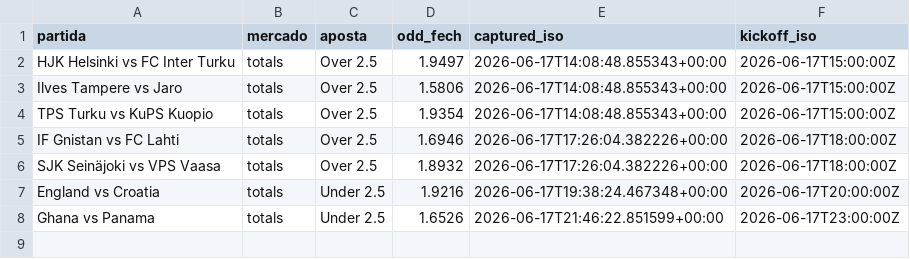
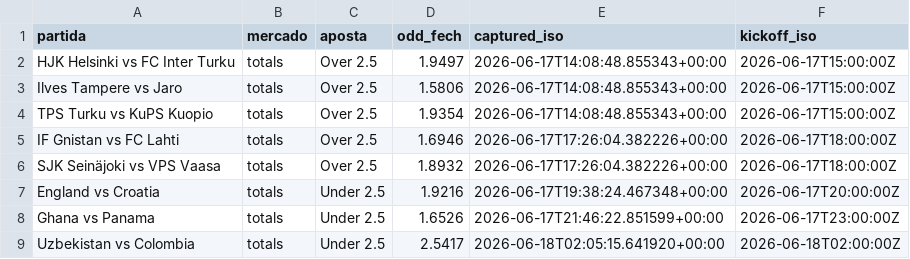
Before and after one commit to mbfelici/clv-motor, a CSV file: fechamentos.csv, drawn as a sheet.

Commit message:
captura CLV 2026-06-18T02:05:16Z

```diff
--- a/fechamentos.csv
+++ b/fechamentos.csv
@@ -8 +8,2 @@ England vs Croatia,totals,Under 2.5,1.9216,2026-06-17T19:38:24.467348+00:00,2026
 Ghana vs Panama,totals,Under 2.5,1.6526,2026-06-17T21:46:22.851599+00:00,2026-06-17T23:00:00Z
+Uzbekistan vs Colombia,totals,Under 2.5,2.5417,2026-06-18T02:05:15.641920+00:00,2026-06-18T02:00:00Z
```
